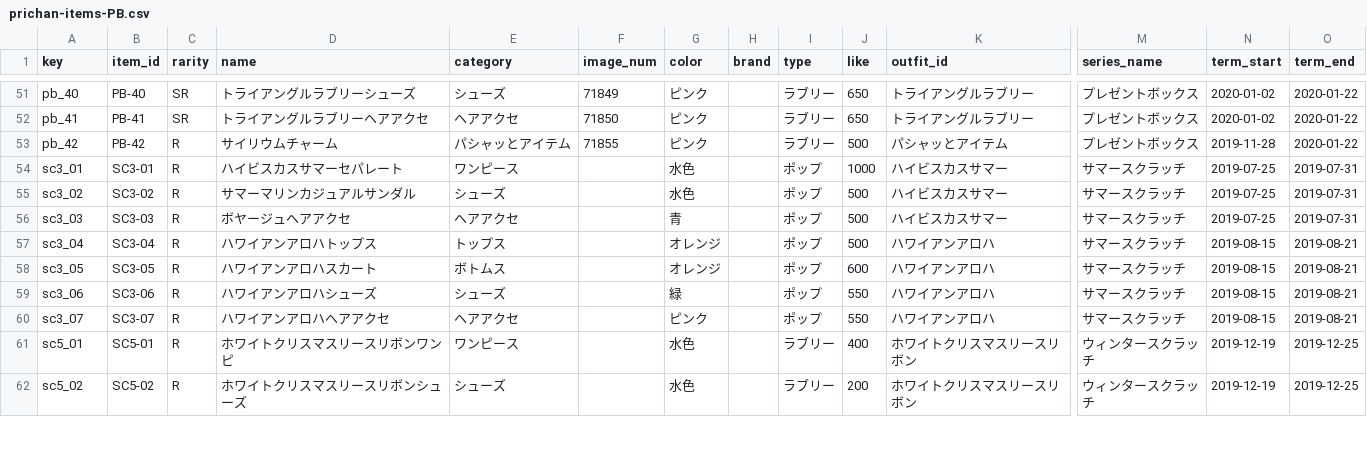
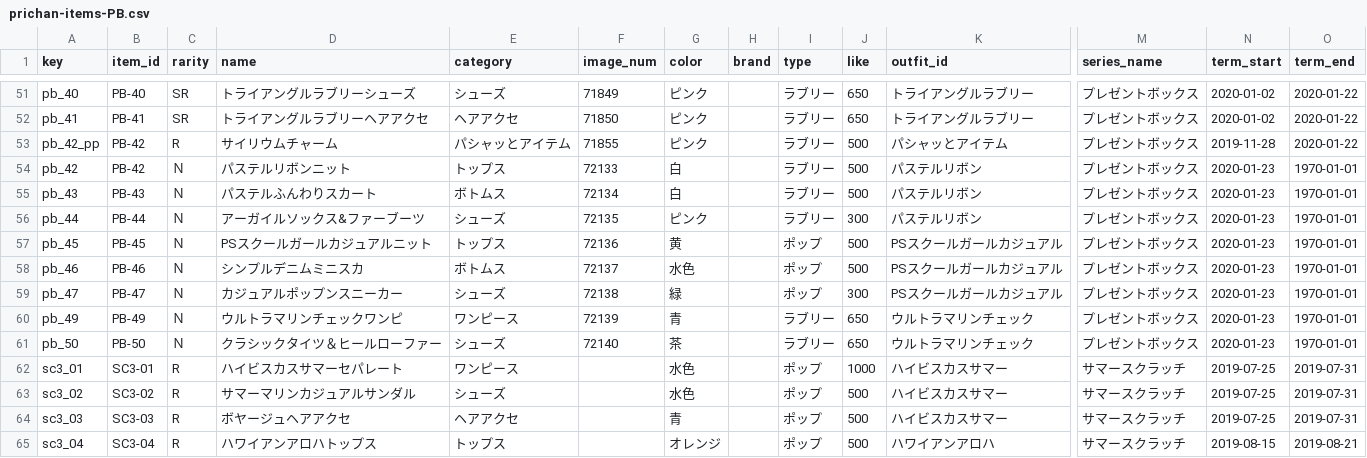
Before and after one commit to prickathon/prismdb, a CSV file: _data/item/prichan-items-PB.csv, drawn as a sheet; only a part is shown, gaps mark what is left out; the shorter side is filled out with more unchanged rows; rows hold the shown columns only; the diff names each change by its address in the sheet, - before the commit and + after, or states it on an @@ line.

```diff
--- a/_data/item/prichan-items-PB.csv
+++ b/_data/item/prichan-items-PB.csv
-A53 (key): pb_42
+A53 (key): pb_42_pp
+row 54: pb_42 | PB-42 | Ｎ | パステルリボンニット | トップス | 72133 | 白 |  | ラブリー | 500 | パステルリボン | プレゼントボックス | 2020-01-23 | 1970-01-01
+row 55: pb_43 | PB-43 | Ｎ | パステルふんわりスカート | ボトムス | 72134 | 白 |  | ラブリー | 500 | パステルリボン | プレゼントボックス | 2020-01-23 | 1970-01-01
+row 56: pb_44 | PB-44 | Ｎ | アーガイルソックス&ファーブーツ | シューズ | 72135 | ピンク |  | ラブリー | 300 | パステルリボン | プレゼントボックス | 2020-01-23 | 1970-01-01
+row 57: pb_45 | PB-45 | Ｎ | PSスクールガールカジュアルニット | トップス | 72136 | 黄 |  | ポップ | 500 | PSスクールガールカジュアル | プレゼントボックス | 2020-01-23 | 1970-01-01
+row 58: pb_46 | PB-46 | Ｎ | シンプルデニムミニスカ | ボトムス | 72137 | 水色 |  | ポップ | 500 | PSスクールガールカジュアル | プレゼントボックス | 2020-01-23 | 1970-01-01
+row 59: pb_47 | PB-47 | Ｎ | カジュアルポップンスニーカー | シューズ | 72138 | 緑 |  | ポップ | 300 | PSスクールガールカジュアル | プレゼントボックス | 2020-01-23 | 1970-01-01
+row 60: pb_49 | PB-49 | Ｎ | ウルトラマリンチェックワンピ | ワンピース | 72139 | 青 |  | ラブリー | 650 | ウルトラマリンチェック | プレゼントボックス | 2020-01-23 | 1970-01-01
+row 61: pb_50 | PB-50 | Ｎ | クラシックタイツ＆ヒールローファー | シューズ | 72140 | 茶 |  | ラブリー | 650 | ウルトラマリンチェック | プレゼントボックス | 2020-01-23 | 1970-01-01
```
Also changed, not shown: _data/item/prichan-items-J6.csv, 1 other file.
